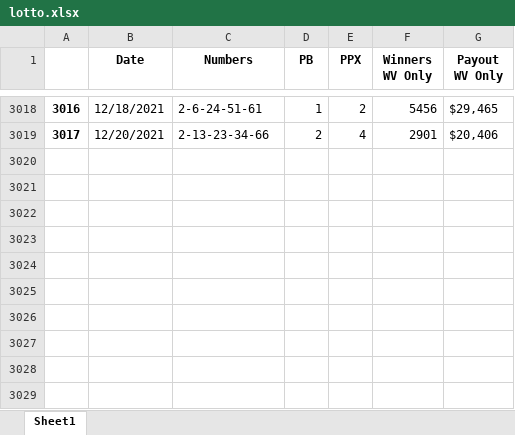
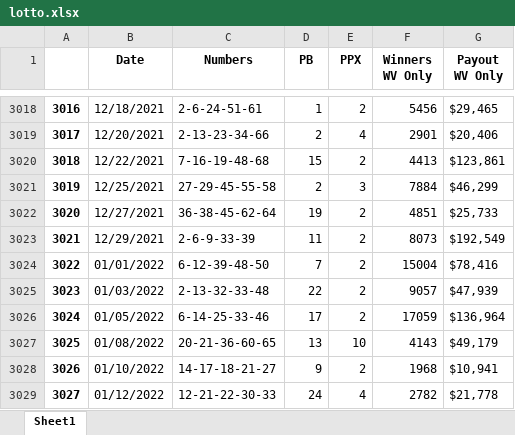
Before and after one commit to lottopy/django_lottopy, an Excel workbook: lottopy_site/lottopy/lottopy_web_edition/lotto.xlsx, sheet Sheet1, drawn as a sheet; only a part is shown, gaps mark what is left out; values as stored, in another font and other column widths than the file's, no borders; the diff names each change by its address in the sheet, - before the commit and + after, or states it on an @@ line.

```diff
--- a/lottopy_site/lottopy/lottopy_web_edition/lotto.xlsx (sheet Sheet1)
+++ b/lottopy_site/lottopy/lottopy_web_edition/lotto.xlsx (sheet Sheet1)
+row 3020: 3018 | 12/22/2021 | 7-16-19-48-68 | 15 | 2 | 4413 | $123,861
+row 3021: 3019 | 12/25/2021 | 27-29-45-55-58 | 2 | 3 | 7884 | $46,299
+row 3022: 3020 | 12/27/2021 | 36-38-45-62-64 | 19 | 2 | 4851 | $25,733
+row 3023: 3021 | 12/29/2021 | 2-6-9-33-39 | 11 | 2 | 8073 | $192,549
+row 3024: 3022 | 01/01/2022 | 6-12-39-48-50 | 7 | 2 | 15004 | $78,416
+row 3025: 3023 | 01/03/2022 | 2-13-32-33-48 | 22 | 2 | 9057 | $47,939
+row 3026: 3024 | 01/05/2022 | 6-14-25-33-46 | 17 | 2 | 17059 | $136,964
+row 3027: 3025 | 01/08/2022 | 20-21-36-60-65 | 13 | 10 | 4143 | $49,179
+row 3028: 3026 | 01/10/2022 | 14-17-18-21-27 | 9 | 2 | 1968 | $10,941
+row 3029: 3027 | 01/12/2022 | 12-21-22-30-33 | 24 | 4 | 2782 | $21,778
```
Also changed, not shown: 4 other files.
